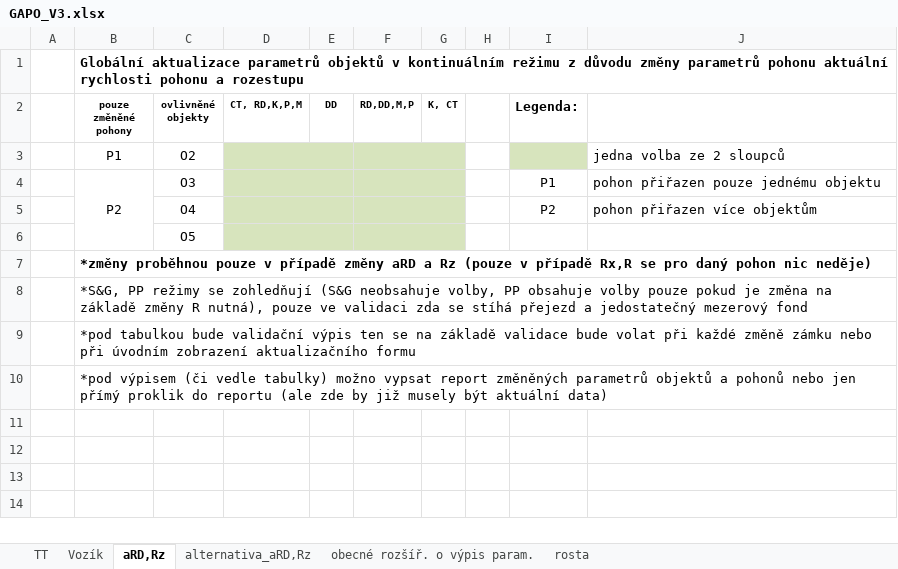
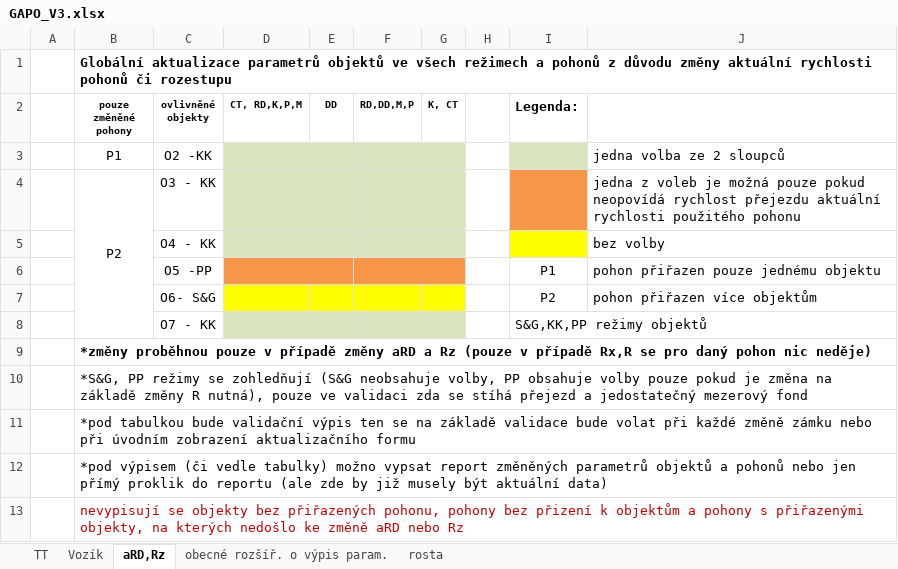
Before and after one commit to bravesoftdz/TISPL_v2, an Excel workbook: DOC/GAPO_V3.xlsx, sheet aRD,Rz, drawn as a sheet; values as stored, in another font and other column widths than the file's, no borders; charts and pictures not drawn; removed rows and columns are numbered as before the commit, all else as after; the diff names each change by its address in the sheet, - before the commit and + after, or states it on an @@ line.

```diff
--- a/DOC/GAPO_V3.xlsx (sheet aRD,Rz)
+++ b/DOC/GAPO_V3.xlsx (sheet aRD,Rz)
-sheet tab: alternativa_aRD,Rz
-B1 (pouze změněné pohony): …parametrů objektů v kontinuálním režimu z důvodu změny parametrů pohonu aktuální rychlosti pohonu a rozestupu
+B1 (pouze změněné pohony): …parametrů objektů ve všech režimech a pohonů z důvodu změny aktuální rychlosti pohonů či rozestupu
-C3 (ovlivněné objekty): O2
+C3 (ovlivněné objekty): O2 -KK
+row 4:  | P2 | O3 - KK |  |  |  |  |  |  | jedna z voleb je možná pouze pokud neopovídá rychlost přejezdu aktuální rychlosti použitého pohonu
+row 5:  |  | O4 - KK |  |  |  |  |  |  | bez volby
-B6 (pouze změněné pohony): P2
+B6 (pouze změněné pohony): (empty)
-B4:B6 merged
-C6 (ovlivněné objekty): O3
+C6 (ovlivněné objekty): O5 -PP
-D6:G6 fill: #D7E4BD
+D6:G6 fill: #F79646
-C7 (ovlivněné objekty): O4
+C7 (ovlivněné objekty): O6- S&G
-D7:G7 fill: #D7E4BD
+D7:G7 fill: #FFFF00
-D5:E5 merged
-F5:G5 merged
-row 6:  |  | O5
+row 8:  |  | O7 - KK |  |  |  |  |  | S&G,KK,PP režimy objektů
+row 13:  | nevypisují se objekty bez přiřazených pohonu, pohony bez přizení k objektům a pohony s přiřazenými objekty, na kterých nedošlo ke změně aRD nebo Rz
```
Also changed, not shown: sheet Vozík, sheet TT, charts or pictures, DOC/GAPO_V2.xlsx, DOC/GAPO_V4.xlsx.
